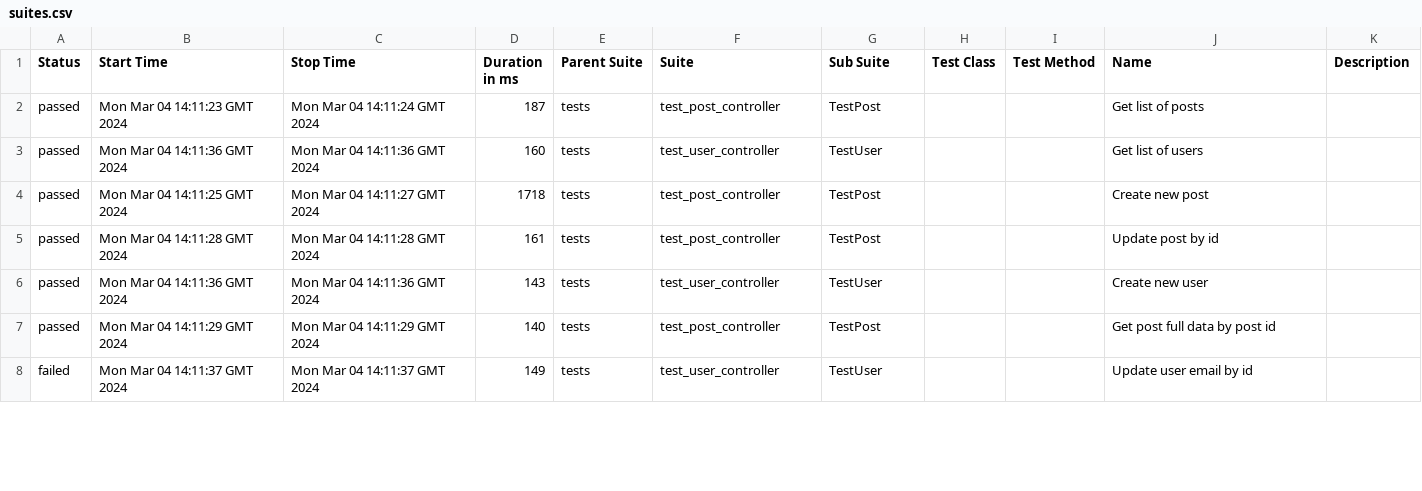
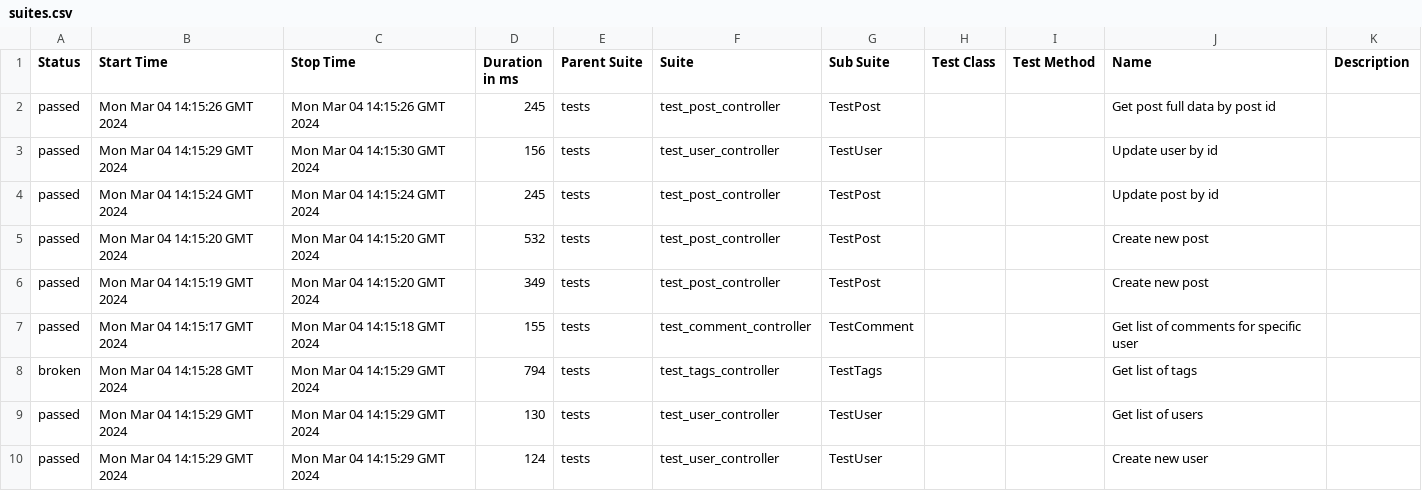
Before and after one commit to Alexfuz59/dummyapi, a CSV file: data/suites.csv, drawn as a sheet; only a part is shown; the diff covers the shown part only.

```diff
--- a/data/suites.csv
+++ b/data/suites.csv
@@ -1,8 +1,10 @@
 "Status","Start Time","Stop Time","Duration in ms","Parent Suite","Suite","Sub Suite","Test Class","Test Method","Name","Description"
-"passed","Mon Mar 04 14:11:23 GMT 2024","Mon Mar 04 14:11:24 GMT 2024","187","tests","test_post_controller","TestPost","","","Get list of posts",""
-"passed","Mon Mar 04 14:11:36 GMT 2024","Mon Mar 04 14:11:36 GMT 2024","160","tests","test_user_controller","TestUser","","","Get list of users",""
-"passed","Mon Mar 04 14:11:25 GMT 2024","Mon Mar 04 14:11:27 GMT 2024","1718","tests","test_post_controller","TestPost","","","Create new post",""
-"passed","Mon Mar 04 14:11:28 GMT 2024","Mon Mar 04 14:11:28 GMT 2024","161","tests","test_post_controller","TestPost","","","Update post by id",""
-"passed","Mon Mar 04 14:11:36 GMT 2024","Mon Mar 04 14:11:36 GMT 2024","143","tests","test_user_controller","TestUser","","","Create new user",""
-"passed","Mon Mar 04 14:11:29 GMT 2024","Mon Mar 04 14:11:29 GMT 2024","140","tests","test_post_controller","TestPost","","","Get post full data by post id",""
-"failed","Mon Mar 04 14:11:37 GMT 2024","Mon Mar 04 14:11:37 GMT 2024","149","tests","test_user_controller","TestUser","","","Update user email by id",""
+"passed","Mon Mar 04 14:15:26 GMT 2024","Mon Mar 04 14:15:26 GMT 2024","245","tests","test_post_controller","TestPost","","","Get post full data by post id",""
+"passed","Mon Mar 04 14:15:29 GMT 2024","Mon Mar 04 14:15:30 GMT 2024","156","tests","test_user_controller","TestUser","","","Update user by id",""
+"passed","Mon Mar 04 14:15:24 GMT 2024","Mon Mar 04 14:15:24 GMT 2024","245","tests","test_post_controller","TestPost","","","Update post by id",""
+"passed","Mon Mar 04 14:15:20 GMT 2024","Mon Mar 04 14:15:20 GMT 2024","532","tests","test_post_controller","TestPost","","","Create new post",""
+"passed","Mon Mar 04 14:15:19 GMT 2024","Mon Mar 04 14:15:20 GMT 2024","349","tests","test_post_controller","TestPost","","","Create new post",""
+"passed","Mon Mar 04 14:15:17 GMT 2024","Mon Mar 04 14:15:18 GMT 2024","155","tests","test_comment_controller","TestComment","","","Get list of comments for specific user",""
+"broken","Mon Mar 04 14:15:28 GMT 2024","Mon Mar 04 14:15:29 GMT 2024","794","tests","test_tags_controller","TestTags","","","Get list of tags",""
+"passed","Mon Mar 04 14:15:29 GMT 2024","Mon Mar 04 14:15:29 GMT 2024","130","tests","test_user_controller","TestUser","","","Get list of users",""
+"passed","Mon Mar 04 14:15:29 GMT 2024","Mon Mar 04 14:15:29 GMT 2024","124","tests","test_user_controller","TestUser","","","Create new user",""
```
Also changed, not shown: 3 added rows, 5 removed rows and 46 edited cells elsewhere in this file, 45 other files.
